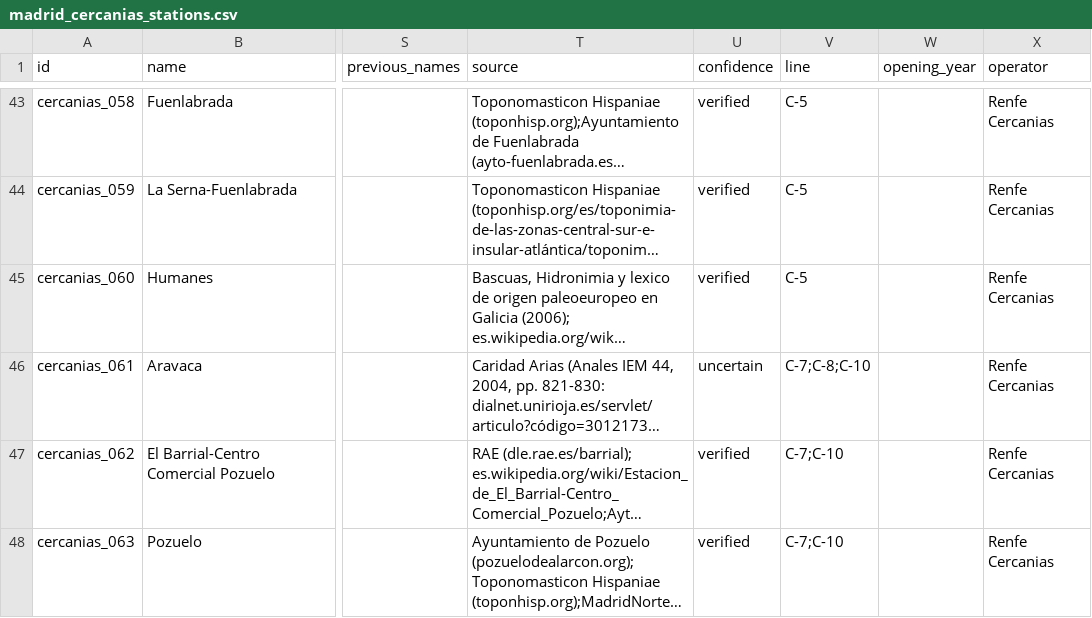
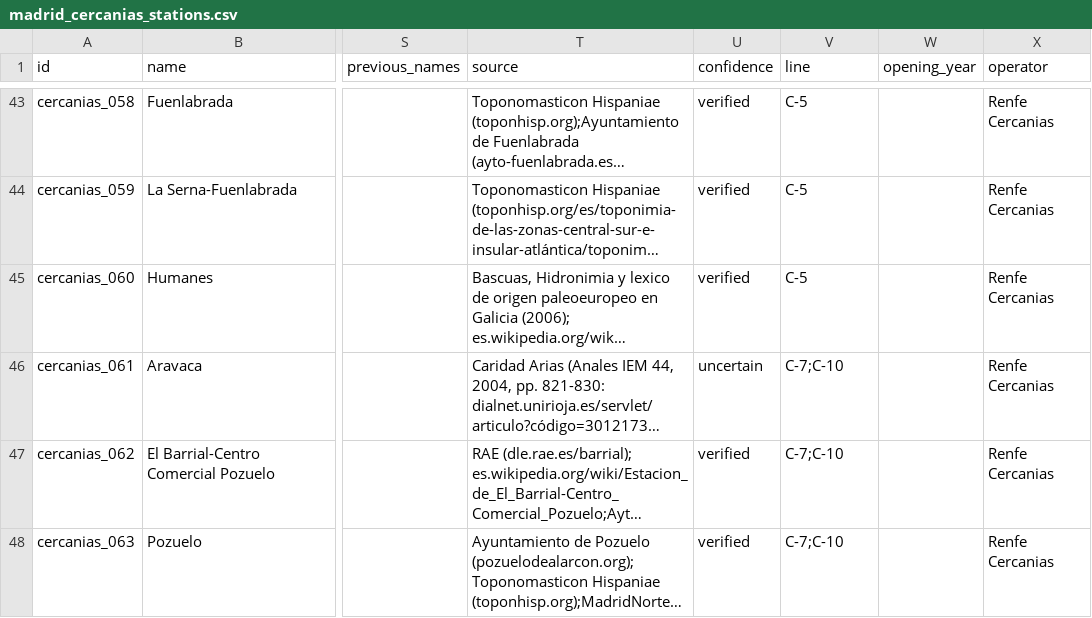
Before and after one commit to lbm364dl/toponyms-origins, a CSV file: data/madrid_cercanias_stations.csv, drawn as a sheet; only a part is shown, gaps mark what is left out; long unchanged cells end in …; the diff names each change by its address in the sheet, - before the commit and + after, or states it on an @@ line.

```diff
--- a/data/madrid_cercanias_stations.csv
+++ b/data/madrid_cercanias_stations.csv
-V46 (line): C-7;C-8;C-10
+V46 (line): C-7;C-10
```
Also changed, not shown: data/madrid_metro_stations.csv, 2 other files.
